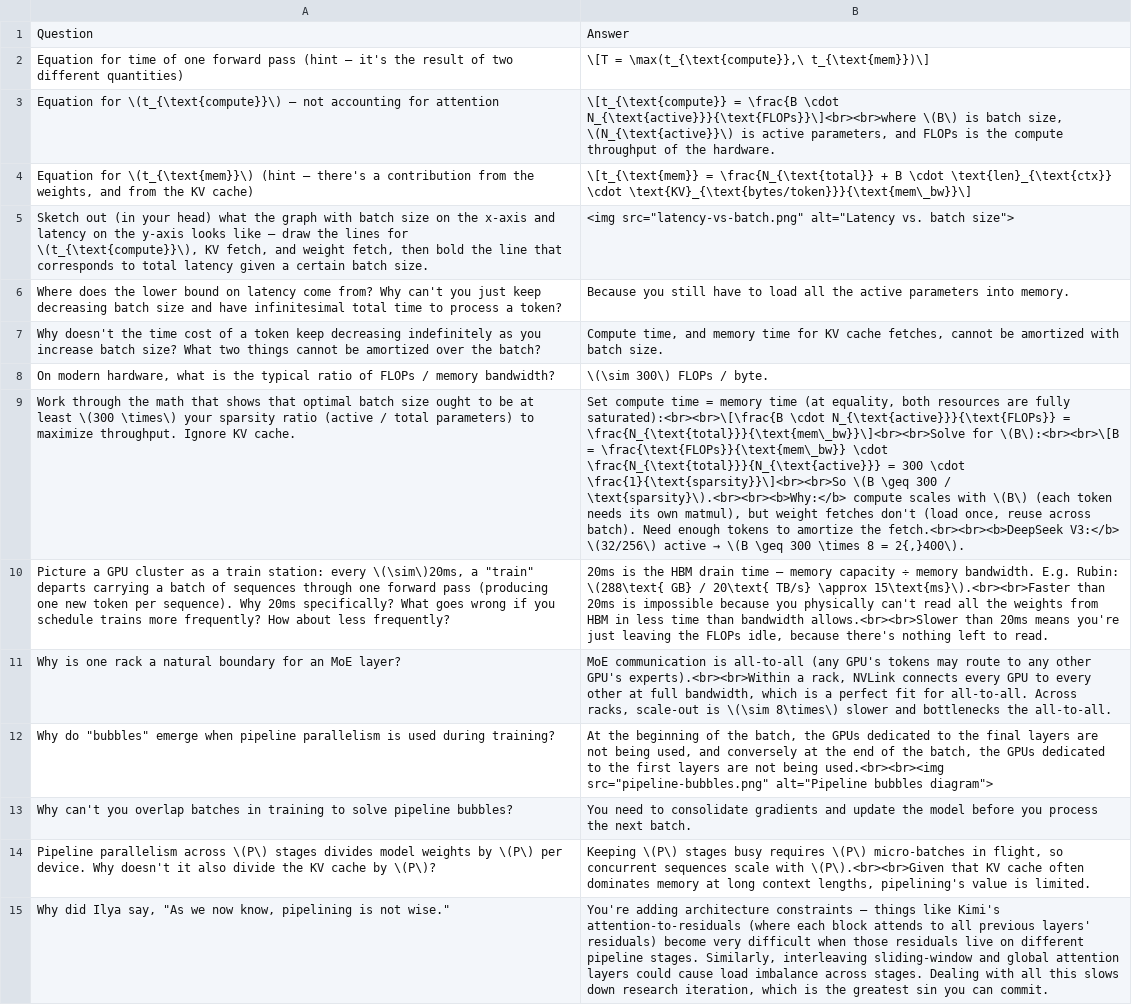
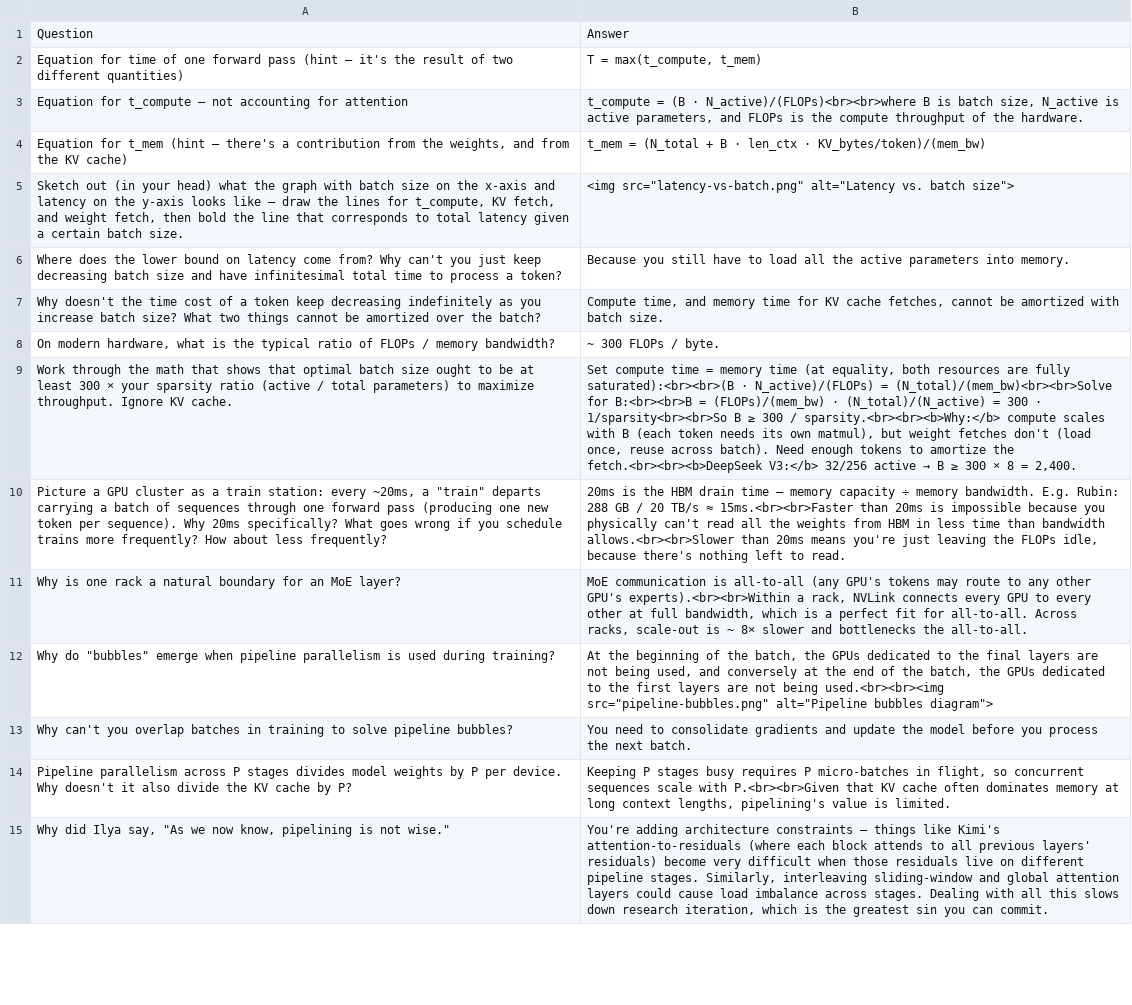
Before and after one commit to dwarkeshsp/flashcards, a TSV file: public/exports/reiner-pope/flashcards.tsv, drawn as a sheet; only a part is shown; removed rows and columns are numbered as before the commit, all else as after; the diff covers the shown part only; the diff names each change by its address in the sheet, - before the commit and + after, or states it on an @@ line.

```diff
--- a/public/exports/reiner-pope/flashcards.tsv
+++ b/public/exports/reiner-pope/flashcards.tsv
-B2: \[T = \max(t_{\text{compute}},\ t_{\text{mem}})\]
+B2: T = max(t_compute, t_mem)
-row 3: Equation for \(t_{\text{compute}}\) — not accounting for attention | \[t_{\text{compute}} = \frac{B \cdot N_{\text{active}}}{\text{FLOPs}}\]<br><br>where \(B\) is batch size, \(N_{\text{active}}\) is active parameters, and FLOPs is the compute throughput of the hardware.
-row 4: Equation for \(t_{\text{mem}}\) (hint — there's a contribution from the weights, and from the KV cache) | \[t_{\text{mem}} = \frac{N_{\text{total}} + B \cdot \text{len}_{\text{ctx}} \cdot \text{KV}_{\text{bytes/token}}}{\text{mem\_bw}}\]
+row 3: Equation for t_compute — not accounting for attention | t_compute = (B · N_active)/(FLOPs)<br><br>where B is batch size, N_active is active parameters, and FLOPs is the compute throughput of the hardware.
+row 4: Equation for t_mem (hint — there's a contribution from the weights, and from the KV cache) | t_mem = (N_total + B · len_ctx · KV_bytes/token)/(mem_bw)
-A5: …lines for \(t_{\text{compute}}\), KV fetch,…
+A5: …lines for t_compute, KV fetch,…
-B8: \(\sim 300\) FLOPs / byte.
+B8: ~ 300 FLOPs / byte.
-A9: …at least \(300 \times\) your sparsity…
+A9: …at least 300 × your sparsity…
@@ B9: …are fully saturated):<br><br>\[\frac{B \cdot N_{\text{active}}}{\text{FLOPs}} = \frac{N_{\text{total}}}{\text{mem\_bw}}\]<br><br>Solve for \(B\):<br><br>\[B = \frac{\text{FLOPs}}{\text{mem\_bw}} \cdot \frac{N_{\text{total}}}{N_{\text{active}}} = 300 \cdot \frac{1}{\text{sparsity}}\]<br><br>So \(B \geq 300 / \text{sparsity}\).<br><br><b>Why:</b> compute scales with \(B\) (each token needs its own matmul), but weight fetches don't (load once, reuse across batch). Need enough tokens to amortize the fetch.<br><br><b>DeepSeek V3:</b> \(32/256\) active → \(B \geq 300 \times 8 = 2{,}400\). → …are fully saturated):<br><br>(B · N_active)/(FLOPs) = (N_total)/(mem_bw)<br><br>Solve for B:<br><br>B = (FLOPs)/(mem_bw) · (N_total)/(N_active) = 300 · 1/sparsity<br><br>So B ≥ 300 / sparsity.<br><br><b>Why:</b> compute scales with B (each token needs its own matmul), but weight fetches don't (load once, reuse across batch). Need enough tokens to amortize the fetch.<br><br><b>DeepSeek V3:</b> 32/256 active → B ≥ 300 × 8 = 2,400. @@
-A10: …station: every \(\sim\)20ms, a "train"…
+A10: …station: every ~20ms, a "train"…
-B10: …E.g. Rubin: \(288\text{ GB} / 20\text{ TB/s} \approx 15\text{ms}\).<br><br>Faster than 20ms…
+B10: …E.g. Rubin: 288 GB / 20 TB/s ≈ 15ms.<br><br>Faster than 20ms…
-B11: …scale-out is \(\sim 8\times\) slower and…
+B11: …scale-out is ~ 8× slower and…
-A14: …parallelism across \(P\) stages divides model weights by \(P\) per device. Why doesn't it also divide the KV cache by \(P\)?
+A14: …parallelism across P stages divides model weights by P per device. Why doesn't it also divide the KV cache by P?
-B14: Keeping \(P\) stages busy requires \(P\) micro-batches in flight, so concurrent sequences scale with \(P\).<br><br>Given that KV…
+B14: Keeping P stages busy requires P micro-batches in flight, so concurrent sequences scale with P.<br><br>Given that KV…
```
Also changed, not shown: 2 added rows, 2 removed rows and 8 edited cells elsewhere in this file, public/exports/chips/flashcards.tsv, public/exports/david-reich-2/flashcards.tsv, 35 other files.
